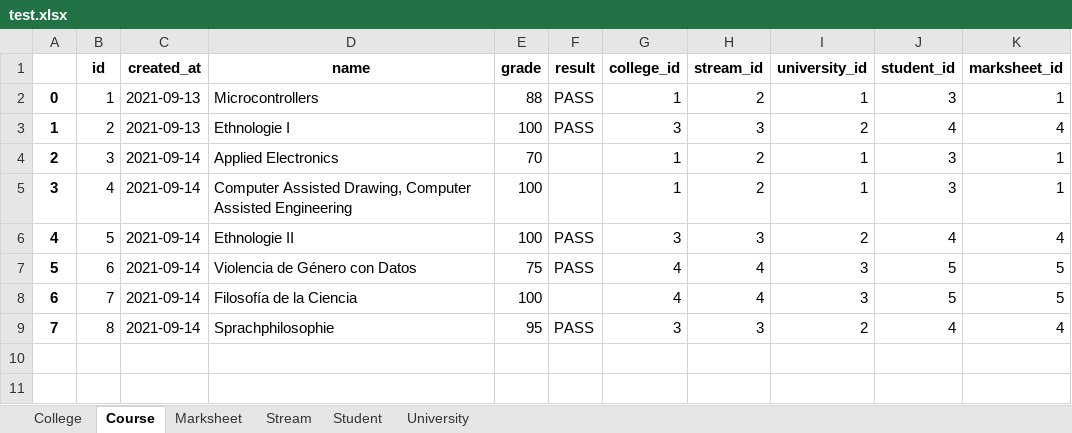
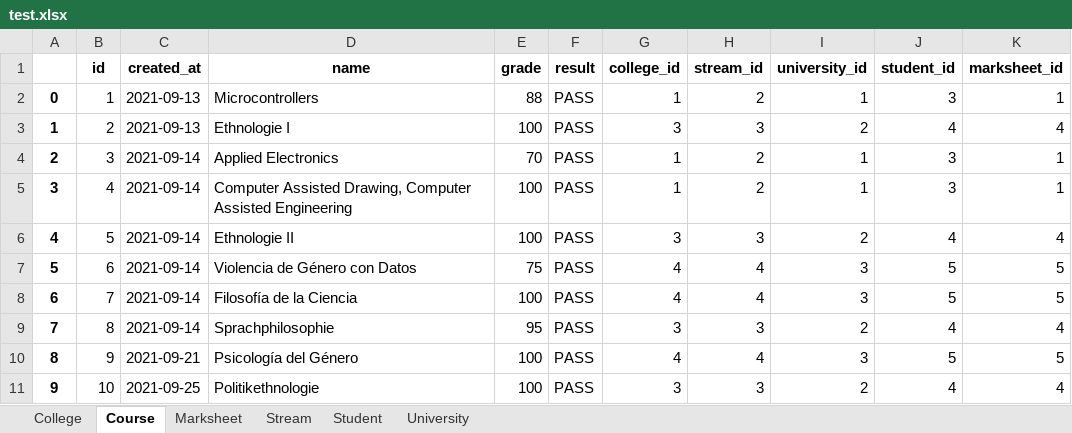
Before and after one commit to RaulMurgaPSL/PIP-University-Administration-System, an Excel workbook: PIP_WebApp/db_filehandling/XLSX/test.xlsx, sheet Course, drawn as a sheet; values as stored, in another font and other column widths than the file's, no borders; the diff names each change by its address in the sheet, - before the commit and + after, or states it on an @@ line.

Commit message:
new data points

```diff
--- a/PIP_WebApp/db_filehandling/XLSX/test.xlsx (sheet Course)
+++ b/PIP_WebApp/db_filehandling/XLSX/test.xlsx (sheet Course)
-F4:F5 (result): (empty)
+F4:F5 (result): PASS
-F8 (result): (empty)
+F8 (result): PASS
+row 10: 8 | 9 | 2021-09-21 | Psicología del Género | 100 | PASS | 4 | 4 | 3 | 5 | 5
+row 11: 9 | 10 | 2021-09-25 | Politikethnologie | 100 | PASS | 3 | 3 | 2 | 4 | 4
```
Also changed, not shown: sheet Marksheet, 3 other files.
